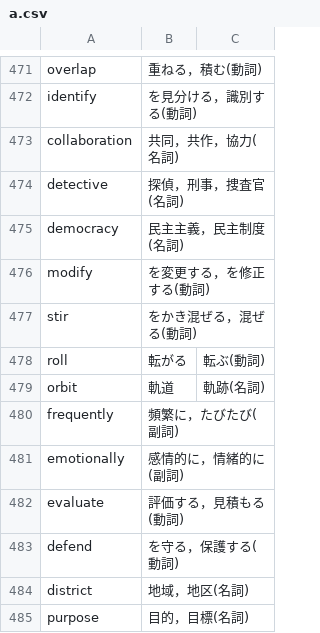
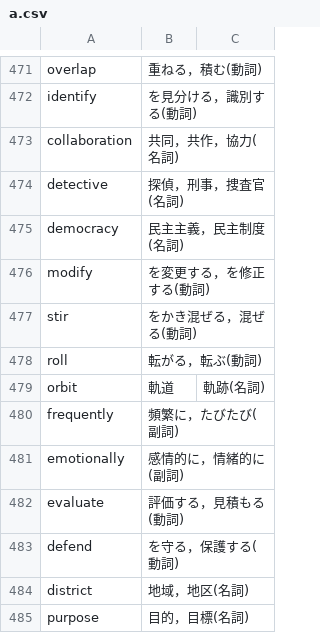
Before and after one commit to sigma7863/Vocabulary-book, a CSV file: a.csv, drawn as a sheet; only a part is shown, gaps mark what is left out.

Commit message:
Update a.csv

```diff
--- a/a.csv
+++ b/a.csv
@@ -477,3 +477,3 @@ modify,を変更する，を修正する(動詞)
 stir,をかき混ぜる，混ぜる(動詞)
-roll,転がる, 転ぶ(動詞)
+roll,転がる，転ぶ(動詞)
 orbit,軌道, 軌跡(名詞)
```
